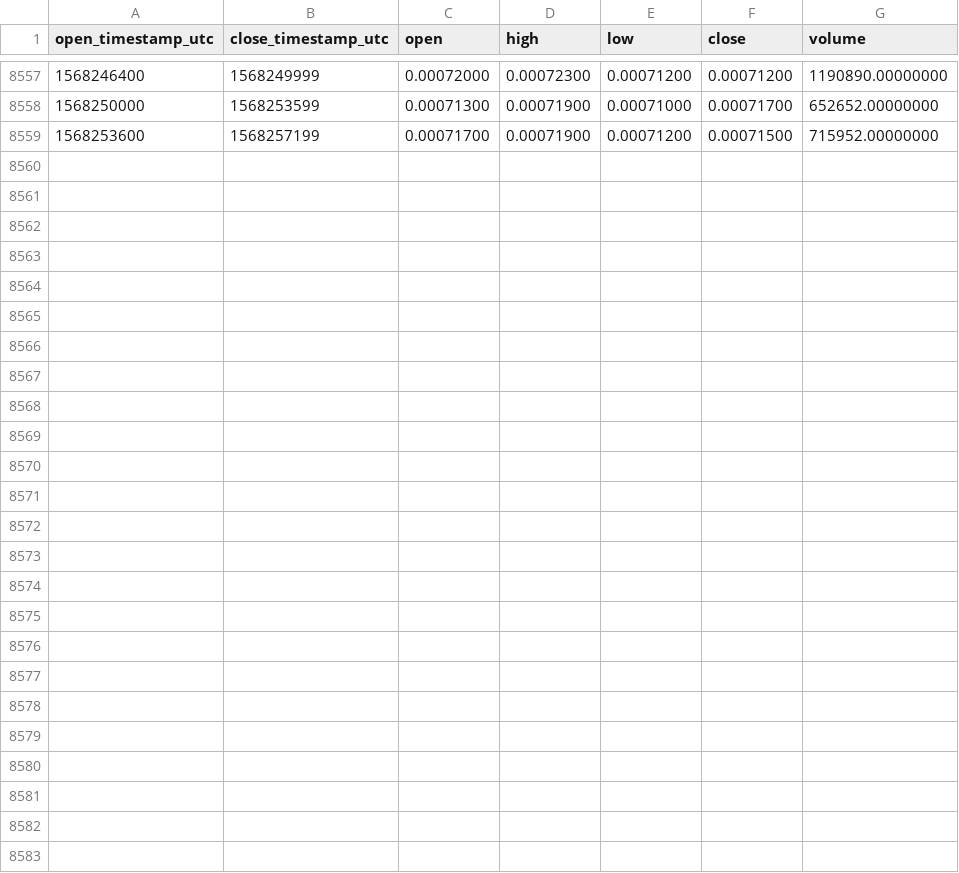
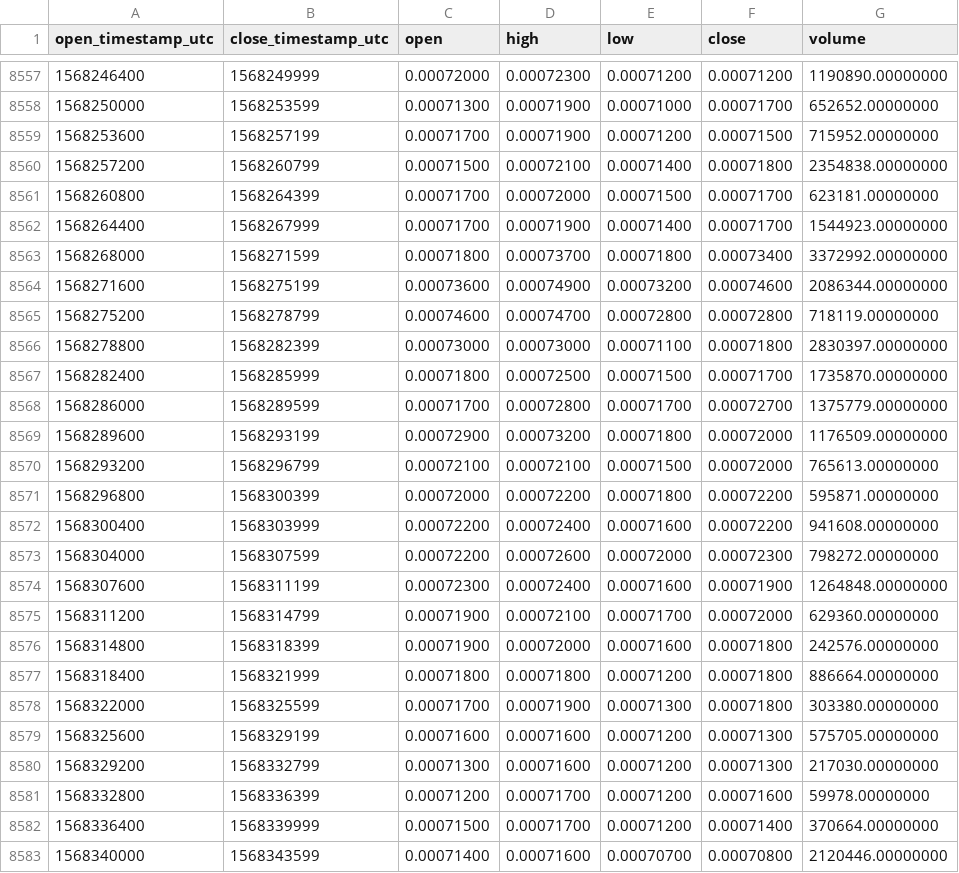
Before and after one commit to cryptobigbro/binance-TRXBNB, a CSV file: binance-TRXBNB-1h.csv, drawn as a sheet; only a part is shown, gaps mark what is left out.

Commit message:
Update OHLCV data.

```diff
--- a/binance-TRXBNB-1h.csv
+++ b/binance-TRXBNB-1h.csv
@@ -8559 +8559,25 @@ open_timestamp_utc,close_timestamp_utc,open,high,low,close,volume
 1568253600,1568257199,0.00071700,0.00071900,0.00071200,0.00071500,715952.00000000
+1568257200,1568260799,0.00071500,0.00072100,0.00071400,0.00071800,2354838.00000000
+1568260800,1568264399,0.00071700,0.00072000,0.00071500,0.00071700,623181.00000000
+1568264400,1568267999,0.00071700,0.00071900,0.00071400,0.00071700,1544923.00000000
+1568268000,1568271599,0.00071800,0.00073700,0.00071800,0.00073400,3372992.00000000
+1568271600,1568275199,0.00073600,0.00074900,0.00073200,0.00074600,2086344.00000000
+1568275200,1568278799,0.00074600,0.00074700,0.00072800,0.00072800,718119.00000000
+1568278800,1568282399,0.00073000,0.00073000,0.00071100,0.00071800,2830397.00000000
+1568282400,1568285999,0.00071800,0.00072500,0.00071500,0.00071700,1735870.00000000
+1568286000,1568289599,0.00071700,0.00072800,0.00071700,0.00072700,1375779.00000000
+1568289600,1568293199,0.00072900,0.00073200,0.00071800,0.00072000,1176509.00000000
+1568293200,1568296799,0.00072100,0.00072100,0.00071500,0.00072000,765613.00000000
+1568296800,1568300399,0.00072000,0.00072200,0.00071800,0.00072200,595871.00000000
+1568300400,1568303999,0.00072200,0.00072400,0.00071600,0.00072200,941608.00000000
+1568304000,1568307599,0.00072200,0.00072600,0.00072000,0.00072300,798272.00000000
+1568307600,1568311199,0.00072300,0.00072400,0.00071600,0.00071900,1264848.00000000
+1568311200,1568314799,0.00071900,0.00072100,0.00071700,0.00072000,629360.00000000
+1568314800,1568318399,0.00071900,0.00072000,0.00071600,0.00071800,242576.00000000
+1568318400,1568321999,0.00071800,0.00071800,0.00071200,0.00071800,886664.00000000
+1568322000,1568325599,0.00071700,0.00071900,0.00071300,0.00071800,303380.00000000
+1568325600,1568329199,0.00071600,0.00071600,0.00071200,0.00071300,575705.00000000
+1568329200,1568332799,0.00071300,0.00071600,0.00071200,0.00071300,217030.00000000
+1568332800,1568336399,0.00071200,0.00071700,0.00071200,0.00071600,59978.00000000
+1568336400,1568339999,0.00071500,0.00071700,0.00071200,0.00071400,370664.00000000
+1568340000,1568343599,0.00071400,0.00071600,0.00070700,0.00070800,2120446.00000000
```
Also changed, not shown: binance-TRXBNB-1d.csv.
